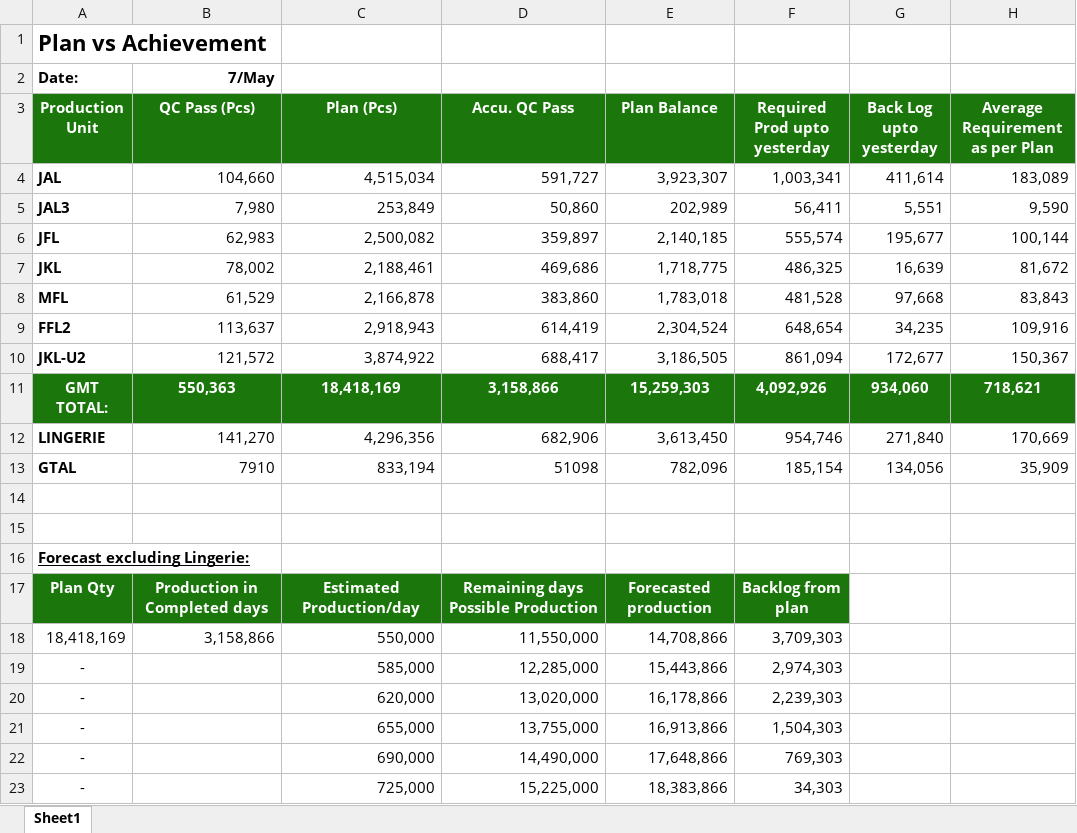
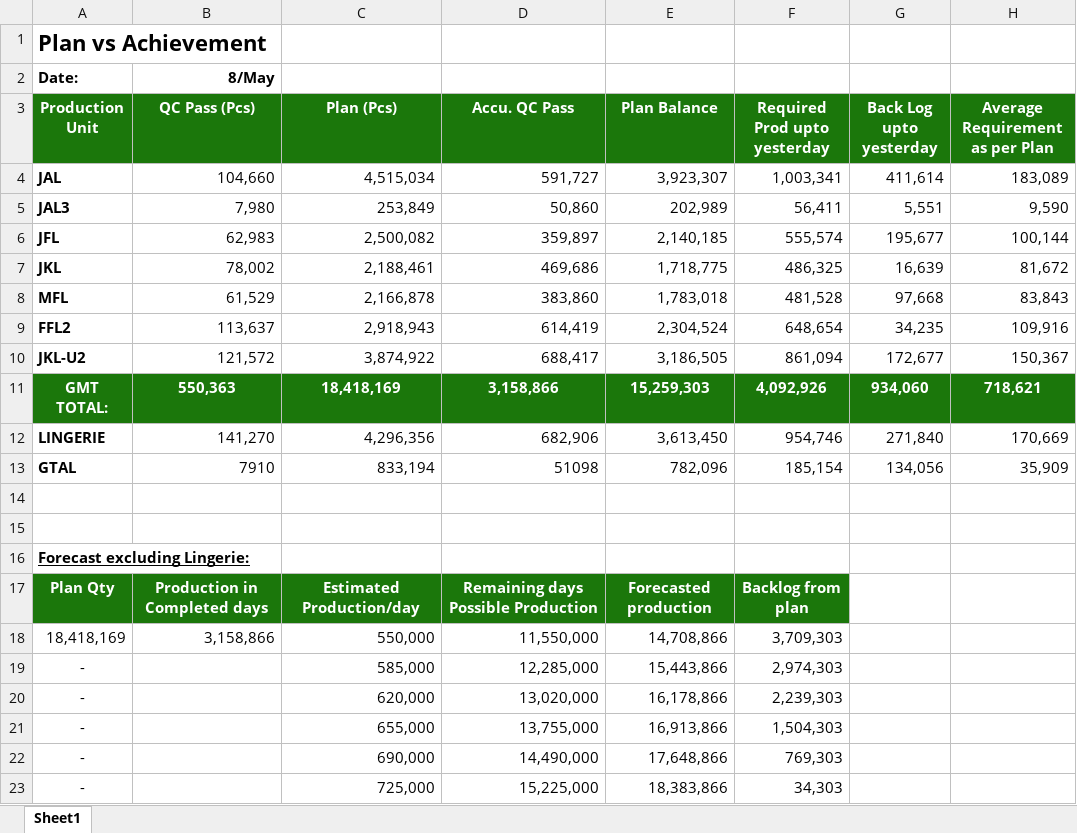
Before and after one commit to mahfuz-31/Production-Follow-up, an Excel workbook: 05. May/07-May-25.xlsx, sheet Sheet1, drawn as a sheet; only a part is shown; values as stored, in another font and other column widths than the file's, no borders; the diff names each change by its address in the sheet, - before the commit and + after, or states it on an @@ line.

```diff
--- a/05. May/07-May-25.xlsx (sheet Sheet1)
+++ b/05. May/07-May-25.xlsx (sheet Sheet1)
-B2 (QC Pass (Pcs)): 7/May
+B2 (QC Pass (Pcs)): 8/May
```
Also changed, not shown: template.xlsx, 26 other files.
